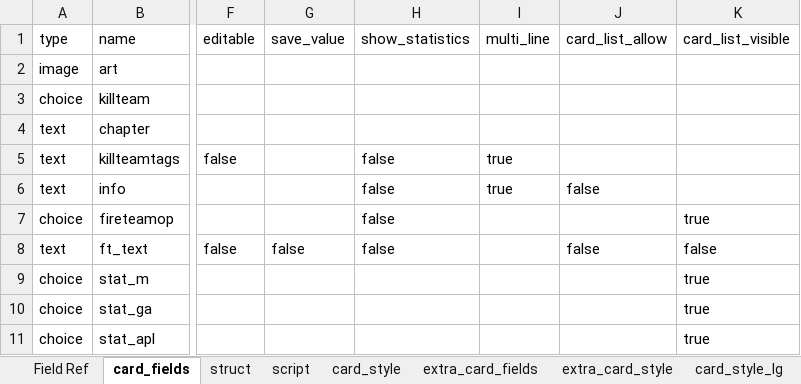
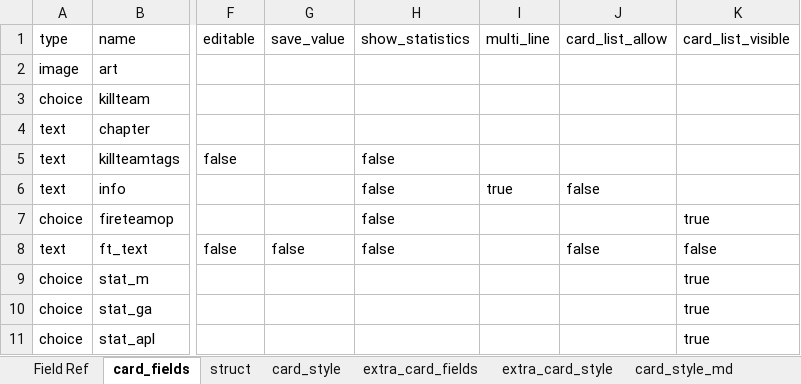
Before and after one commit to Danurai/kt2.mse, an Excel workbook: mse-set_creation/kt2.xlsx, sheet card_fields, drawn as a sheet; only a part is shown, gaps mark what is left out; values as stored, in another font and other column widths than the file's, no borders; the diff names each change by its address in the sheet, - before the commit and + after, or states it on an @@ line.

```diff
--- a/mse-set_creation/kt2.xlsx (sheet card_fields)
+++ b/mse-set_creation/kt2.xlsx (sheet card_fields)
-sheet tab: script
+sheet tab: card_style_md
-I5: true
+I5: (empty)
```
Also changed, not shown: sheet extra_card_style, sheet extra_card_fields, sheet struct, other sheet tabs, mse-set_creation/kt2cards.xlsx, 1 other file.
